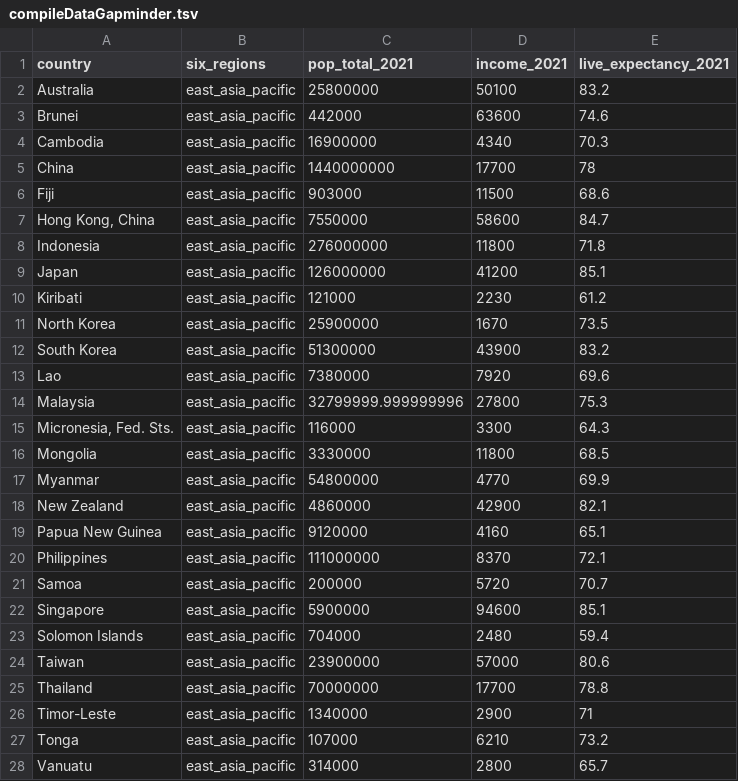
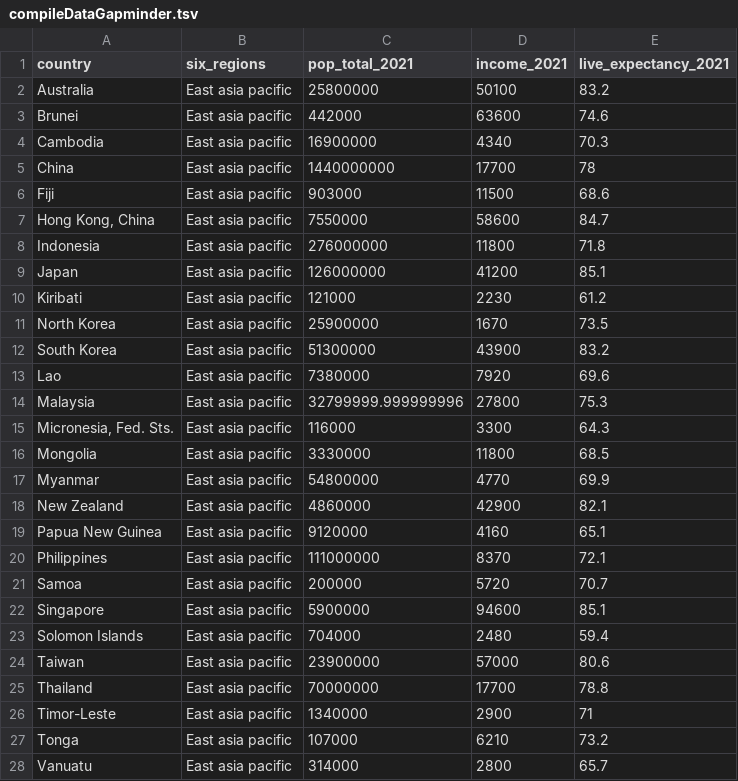
Before and after one commit to IFB-ElixirFr/comparison_JS_graphics_libraries, a TSV file: data/compileDataGapminder.tsv, drawn as a sheet; only a part is shown; the diff covers the shown part only.

Commit message:
Remove _ in region names

```diff
--- a/data/compileDataGapminder.tsv
+++ b/data/compileDataGapminder.tsv
@@ -1,28 +1,28 @@
 country	six_regions	pop_total_2021	income_2021	live_expectancy_2021
-Australia	east_asia_pacific	25800000	50100	83.2
-Brunei	east_asia_pacific	442000	63600	74.6
-Cambodia	east_asia_pacific	16900000	4340	70.3
-China	east_asia_pacific	1440000000	17700	78
-Fiji	east_asia_pacific	903000	11500	68.6
-Hong Kong, China	east_asia_pacific	7550000	58600	84.7
-Indonesia	east_asia_pacific	276000000	11800	71.8
-Japan	east_asia_pacific	126000000	41200	85.1
-Kiribati	east_asia_pacific	121000	2230	61.2
-North Korea	east_asia_pacific	25900000	1670	73.5
-South Korea	east_asia_pacific	51300000	43900	83.2
-Lao	east_asia_pacific	7380000	7920	69.6
-Malaysia	east_asia_pacific	32799999.999999996	27800	75.3
-Micronesia, Fed. Sts.	east_asia_pacific	116000	3300	64.3
-Mongolia	east_asia_pacific	3330000	11800	68.5
-Myanmar	east_asia_pacific	54800000	4770	69.9
-New Zealand	east_asia_pacific	4860000	42900	82.1
-Papua New Guinea	east_asia_pacific	9120000	4160	65.1
-Philippines	east_asia_pacific	111000000	8370	72.1
-Samoa	east_asia_pacific	200000	5720	70.7
-Singapore	east_asia_pacific	5900000	94600	85.1
-Solomon Islands	east_asia_pacific	704000	2480	59.4
-Taiwan	east_asia_pacific	23900000	57000	80.6
-Thailand	east_asia_pacific	70000000	17700	78.8
-Timor-Leste	east_asia_pacific	1340000	2900	71
-Tonga	east_asia_pacific	107000	6210	73.2
-Vanuatu	east_asia_pacific	314000	2800	65.7
+Australia	East asia pacific	25800000	50100	83.2
+Brunei	East asia pacific	442000	63600	74.6
+Cambodia	East asia pacific	16900000	4340	70.3
+China	East asia pacific	1440000000	17700	78
+Fiji	East asia pacific	903000	11500	68.6
+Hong Kong, China	East asia pacific	7550000	58600	84.7
+Indonesia	East asia pacific	276000000	11800	71.8
+Japan	East asia pacific	126000000	41200	85.1
+Kiribati	East asia pacific	121000	2230	61.2
+North Korea	East asia pacific	25900000	1670	73.5
+South Korea	East asia pacific	51300000	43900	83.2
+Lao	East asia pacific	7380000	7920	69.6
+Malaysia	East asia pacific	32799999.999999996	27800	75.3
+Micronesia, Fed. Sts.	East asia pacific	116000	3300	64.3
+Mongolia	East asia pacific	3330000	11800	68.5
+Myanmar	East asia pacific	54800000	4770	69.9
+New Zealand	East asia pacific	4860000	42900	82.1
+Papua New Guinea	East asia pacific	9120000	4160	65.1
+Philippines	East asia pacific	111000000	8370	72.1
+Samoa	East asia pacific	200000	5720	70.7
+Singapore	East asia pacific	5900000	94600	85.1
+Solomon Islands	East asia pacific	704000	2480	59.4
+Taiwan	East asia pacific	23900000	57000	80.6
+Thailand	East asia pacific	70000000	17700	78.8
+Timor-Leste	East asia pacific	1340000	2900	71
+Tonga	East asia pacific	107000	6210	73.2
+Vanuatu	East asia pacific	314000	2800	65.7
```
Also changed, not shown: 157 edited cells elsewhere in this file, 2 other files.
